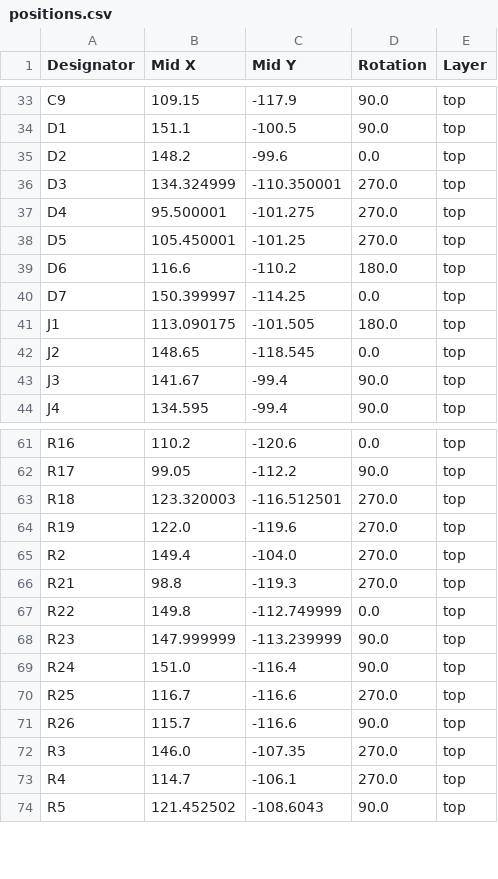
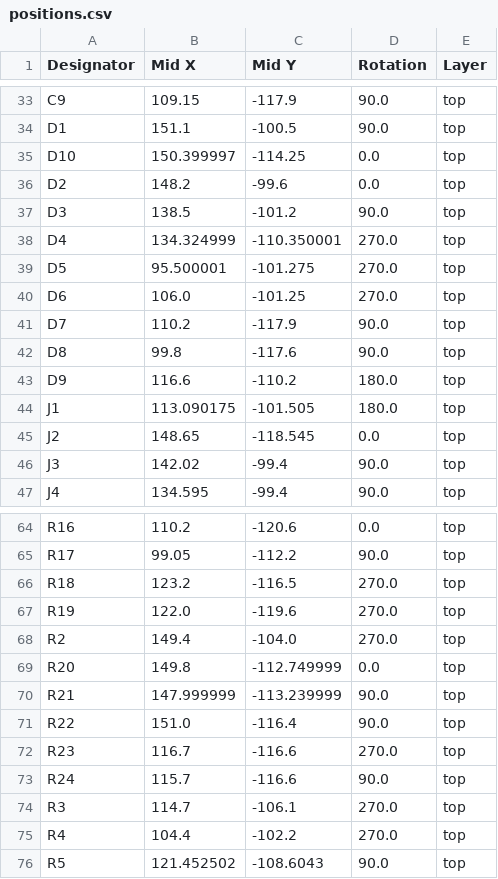
Before and after one commit to MarkusVLA/Plant-Health-Meter, a CSV file: PCB/production/positions.csv, drawn as a sheet; only a part is shown, gaps mark what is left out; the diff covers the shown part only.

Commit message:
Production files

```diff
--- a/PCB/production/positions.csv
+++ b/PCB/production/positions.csv
@@ -34,11 +34,14 @@ C9,109.15,-117.9,90.0,top
 D1,151.1,-100.5,90.0,top
+D10,150.399997,-114.25,0.0,top
 D2,148.2,-99.6,0.0,top
-D3,134.324999,-110.350001,270.0,top
-D4,95.500001,-101.275,270.0,top
-D5,105.450001,-101.25,270.0,top
-D6,116.6,-110.2,180.0,top
-D7,150.399997,-114.25,0.0,top
+D3,138.5,-101.2,90.0,top
+D4,134.324999,-110.350001,270.0,top
+D5,95.500001,-101.275,270.0,top
+D6,106.0,-101.25,270.0,top
+D7,110.2,-117.9,90.0,top
+D8,99.8,-117.6,90.0,top
+D9,116.6,-110.2,180.0,top
 J1,113.090175,-101.505,180.0,top
 J2,148.65,-118.545,0.0,top
-J3,141.67,-99.4,90.0,top
+J3,142.02,-99.4,90.0,top
 J4,134.595,-99.4,90.0,top
@@ -62,13 +65,12 @@ R16,110.2,-120.6,0.0,top
 R17,99.05,-112.2,90.0,top
-R18,123.320003,-116.512501,270.0,top
+R18,123.2,-116.5,270.0,top
 R19,122.0,-119.6,270.0,top
 R2,149.4,-104.0,270.0,top
-R21,98.8,-119.3,270.0,top
-R22,149.8,-112.749999,0.0,top
-R23,147.999999,-113.239999,90.0,top
-R24,151.0,-116.4,90.0,top
-R25,116.7,-116.6,270.0,top
-R26,115.7,-116.6,90.0,top
-R3,146.0,-107.35,270.0,top
-R4,114.7,-106.1,270.0,top
+R20,149.8,-112.749999,0.0,top
+R21,147.999999,-113.239999,90.0,top
+R22,151.0,-116.4,90.0,top
+R23,116.7,-116.6,270.0,top
+R24,115.7,-116.6,90.0,top
+R3,114.7,-106.1,270.0,top
+R4,104.4,-102.2,270.0,top
 R5,121.452502,-108.6043,90.0,top
```
Also changed, not shown: 12 edited cells elsewhere in this file, PCB/production/bom.csv, PCB/production/designators.csv, 18 other files.
